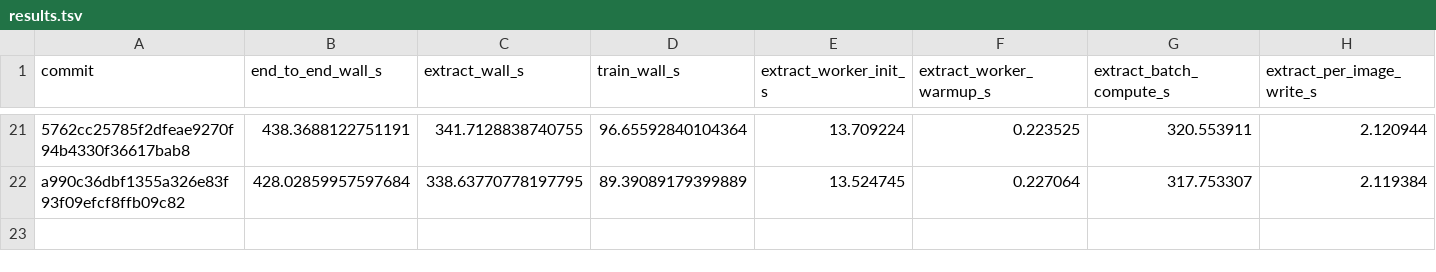
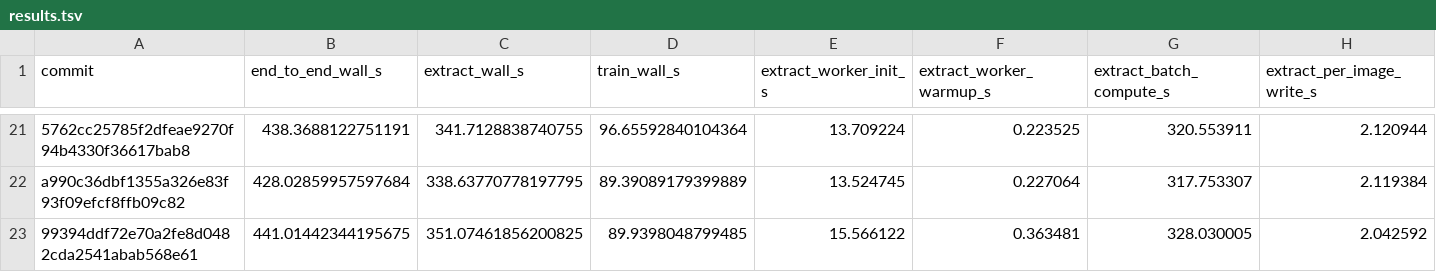
Before and after one commit to sadanand1120/f3rm, a TSV file: results.tsv, drawn as a sheet; only a part is shown, gaps mark what is left out; rows hold the shown columns only; the diff names each change by its address in the sheet, - before the commit and + after, or states it on an @@ line.

```diff
--- a/results.tsv
+++ b/results.tsv
+row 23: 99394ddf72e70a2fe8d0482cda2541abab568e61 | 441.01442344195675 | 351.07461856200825 | 89.9398048799485 | 15.566122 | 0.363481 | 328.030005 | 2.042592
```
Also changed, not shown: 2 other files.
